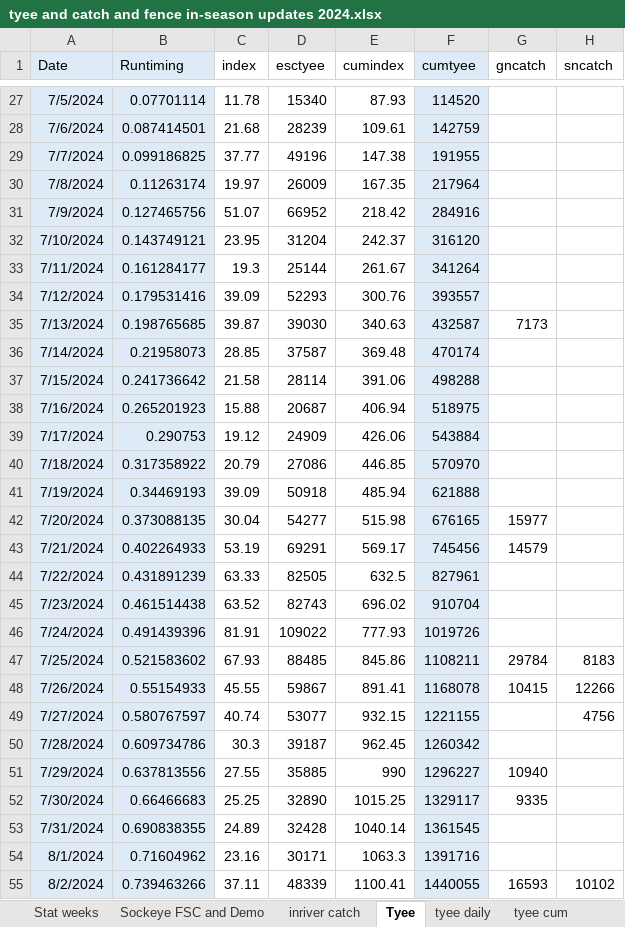
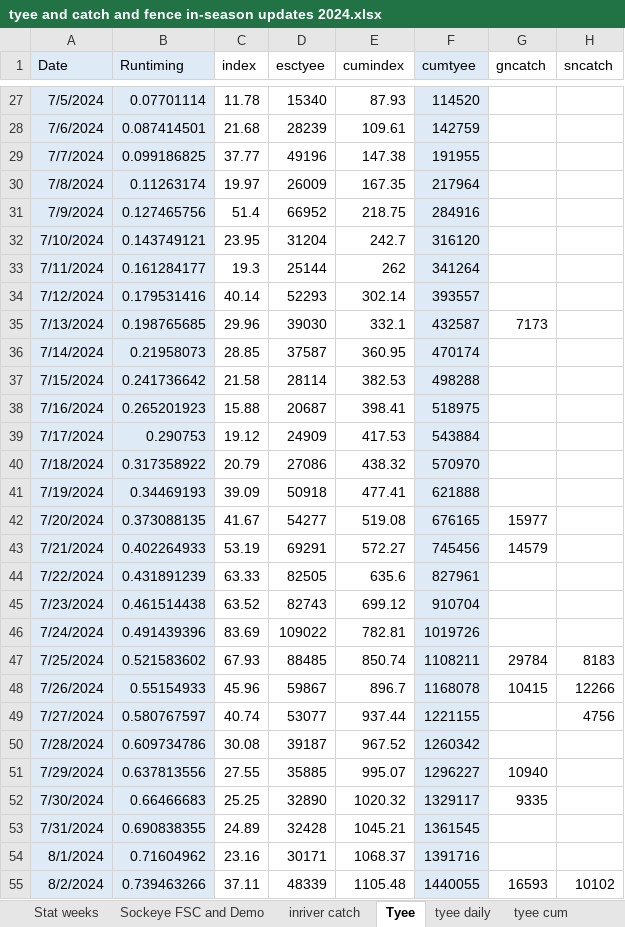
Before and after one commit to Coastland-Research/skeena-salmon-inseason-updates, an Excel workbook: data/tyee and catch and fence in-season updates 2024.xlsx, sheet Tyee, drawn as a sheet; only a part is shown, gaps mark what is left out; values as stored, in another font and other column widths than the file's, no borders; the diff covers the shown part only; the diff names each change by its address in the sheet, - before the commit and + after, or states it on an @@ line.

```diff
--- a/data/tyee and catch and fence in-season updates 2024.xlsx (sheet Tyee)
+++ b/data/tyee and catch and fence in-season updates 2024.xlsx (sheet Tyee)
-C31 (index): 51.07
+C31 (index): 51.4
-E31 (cumindex): 218.42
+E31 (cumindex): 218.75
-E32 (cumindex): 242.37
+E32 (cumindex): 242.7
-E33 (cumindex): 261.67
+E33 (cumindex): 262
-C34 (index): 39.09
+C34 (index): 40.14
-E34 (cumindex): 300.76
+E34 (cumindex): 302.14
-C35 (index): 39.87
+C35 (index): 29.96
-E35 (cumindex): 340.63
+E35 (cumindex): 332.1
-E36 (cumindex): 369.48
+E36 (cumindex): 360.95
-E37 (cumindex): 391.06
+E37 (cumindex): 382.53
-E38 (cumindex): 406.94
+E38 (cumindex): 398.41
-E39 (cumindex): 426.06
+E39 (cumindex): 417.53
-E40 (cumindex): 446.85
+E40 (cumindex): 438.32
-E41 (cumindex): 485.94
+E41 (cumindex): 477.41
-C42 (index): 30.04
+C42 (index): 41.67
-E42 (cumindex): 515.98
+E42 (cumindex): 519.08
-E43 (cumindex): 569.17
+E43 (cumindex): 572.27
-E44 (cumindex): 632.5
+E44 (cumindex): 635.6
-E45 (cumindex): 696.02
+E45 (cumindex): 699.12
-C46 (index): 81.91
+C46 (index): 83.69
-E46 (cumindex): 777.93
+E46 (cumindex): 782.81
-E47 (cumindex): 845.86
+E47 (cumindex): 850.74
-C48 (index): 45.55
+C48 (index): 45.96
-E48 (cumindex): 891.41
+E48 (cumindex): 896.7
-E49 (cumindex): 932.15
+E49 (cumindex): 937.44
-C50 (index): 30.3
+C50 (index): 30.08
-E50 (cumindex): 962.45
+E50 (cumindex): 967.52
-E51 (cumindex): 990
+E51 (cumindex): 995.07
-E52 (cumindex): 1015.25
+E52 (cumindex): 1020.32
-E53 (cumindex): 1040.14
+E53 (cumindex): 1045.21
-E54 (cumindex): 1063.3
+E54 (cumindex): 1068.37
-E55 (cumindex): 1100.41
+E55 (cumindex): 1105.48
```
Also changed, not shown: 22 edited cells elsewhere in this sheet, sheet index, sheet tyee cum, sheet tyee daily, data/babine data 2024.xlsx, 47 other files.
